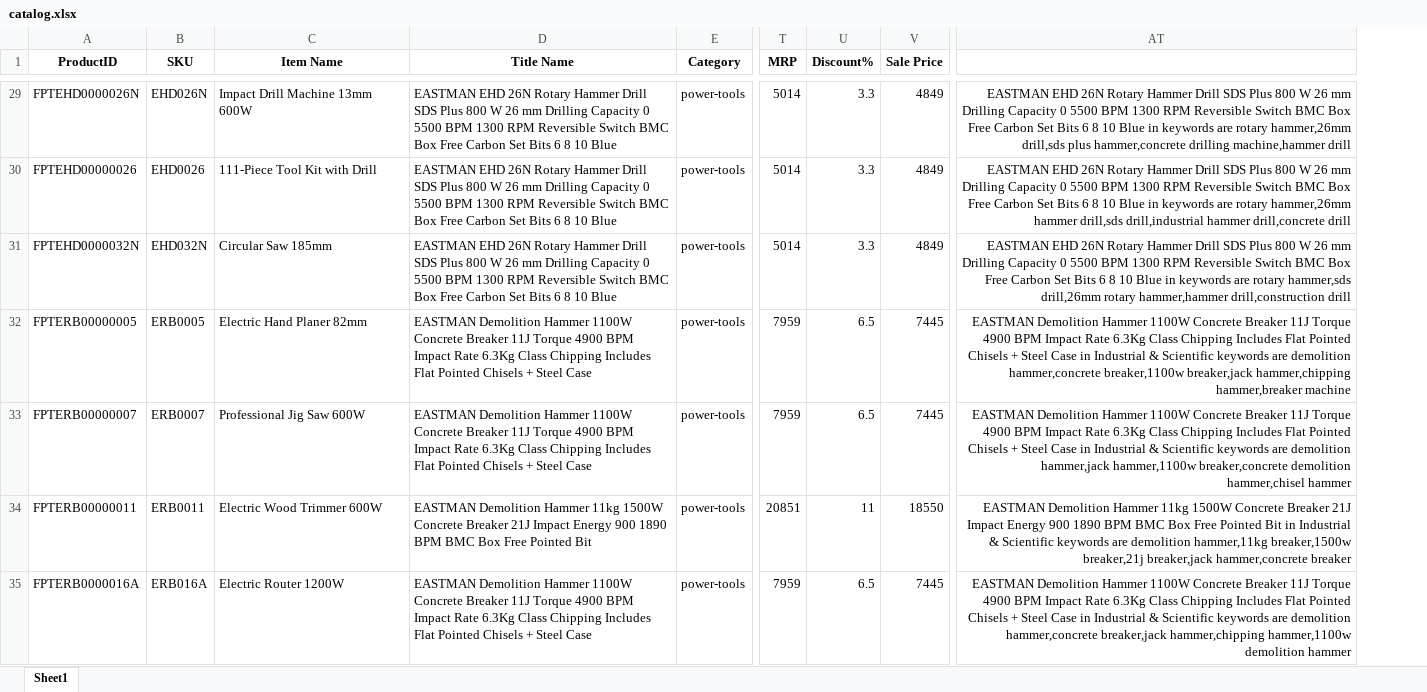
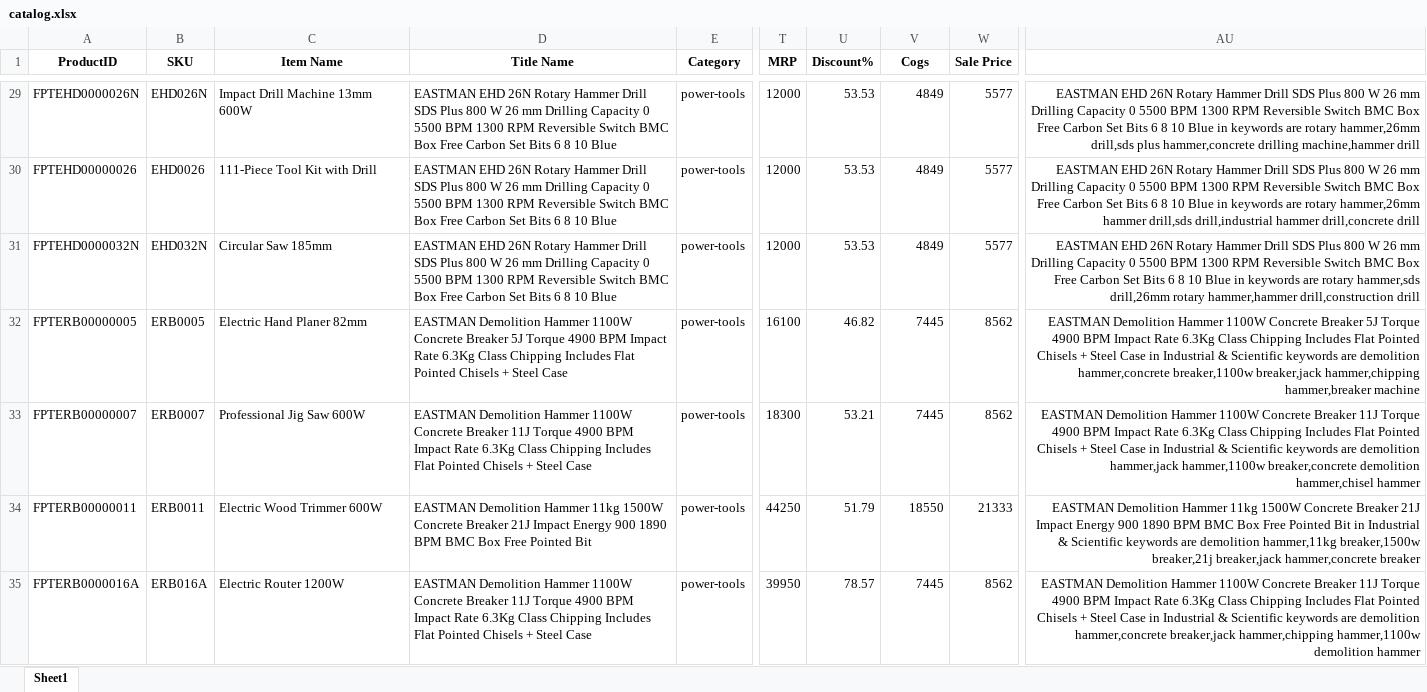
Before and after one commit to harshyii/jk3, an Excel workbook: src/data/catalog.xlsx, sheet Sheet1, drawn as a sheet; only a part is shown, gaps mark what is left out; values as stored, in another font and other column widths than the file's, no borders; addresses are those after the commit; the diff covers the shown part only; the diff names each change by its address in the sheet, - before the commit and + after, or states it on an @@ line.

```diff
--- a/src/data/catalog.xlsx (sheet Sheet1)
+++ b/src/data/catalog.xlsx (sheet Sheet1)
+column W (Sale Price), rows 29-35: 5577 | 5577 | 5577 | 8562 | 8562 | 21333 | 8562
-V1: Sale Price
+V1: Cogs
-T29:T31 (MRP): 5014
+T29:T31 (MRP): 12000
-U29:U31 (Discount%): 3.3
+U29:U31 (Discount%): 53.53
-D32 (Title Name): …Concrete Breaker 11J Torque 4900…
+D32 (Title Name): …Concrete Breaker 5J Torque 4900…
-T32 (MRP): 7959
+T32 (MRP): 16100
-U32 (Discount%): 6.5
+U32 (Discount%): 46.82
-AU32: …Concrete Breaker 11J Torque 4900…
+AU32: …Concrete Breaker 5J Torque 4900…
-T33 (MRP): 7959
+T33 (MRP): 18300
-U33 (Discount%): 6.5
+U33 (Discount%): 53.21
-T34 (MRP): 20851
+T34 (MRP): 44250
-U34 (Discount%): 11
+U34 (Discount%): 51.79
-T35 (MRP): 7959
+T35 (MRP): 39950
-U35 (Discount%): 6.5
+U35 (Discount%): 78.57
```
Also changed, not shown: 1299 edited cells elsewhere in this sheet, formulas that keep their value, src/data/brands.xlsx, src/data/categories.xlsx, 7 other files.
